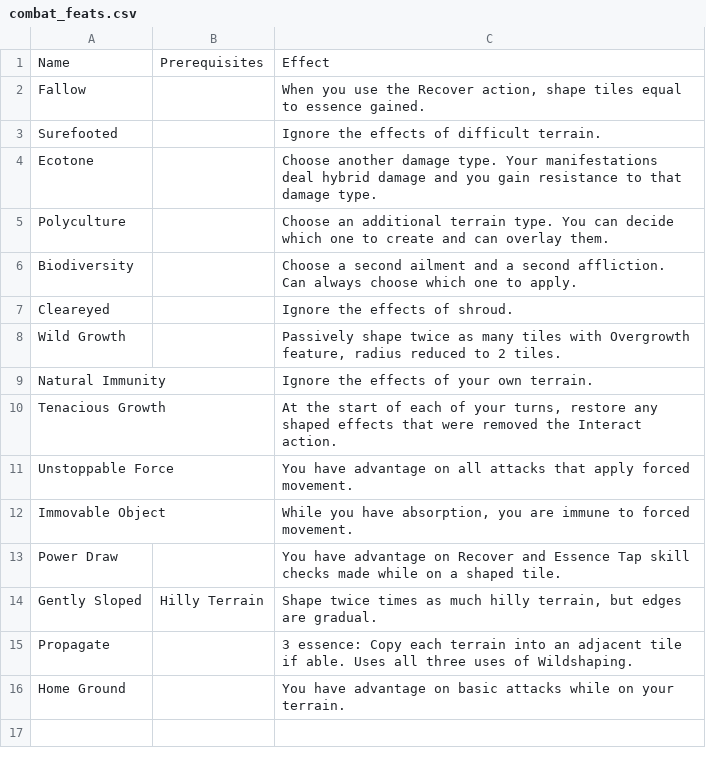
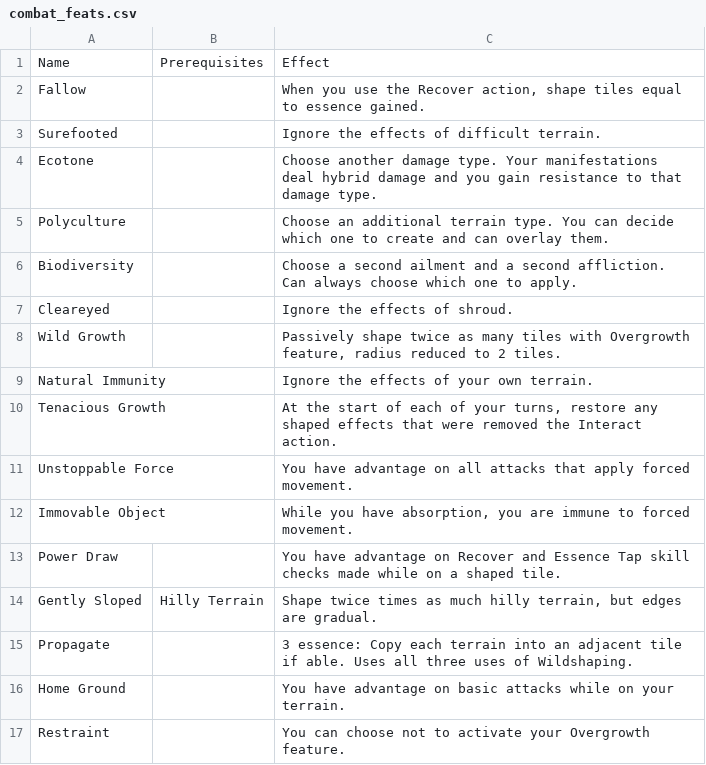
Before and after one commit to Leafwing-Studios/fonts-of-power, a CSV file: docs/src/character-options/classes/wildshaper/combat_feats.csv, drawn as a sheet; the diff names each change by its address in the sheet, - before the commit and + after, or states it on an @@ line.

Commit message:
Opt out Wildshaper feat for tile effects getting everywhere

```diff
--- a/docs/src/character-options/classes/wildshaper/combat_feats.csv
+++ b/docs/src/character-options/classes/wildshaper/combat_feats.csv
+row 17: Restraint |  | You can choose not to activate your Overgrowth feature.
```
